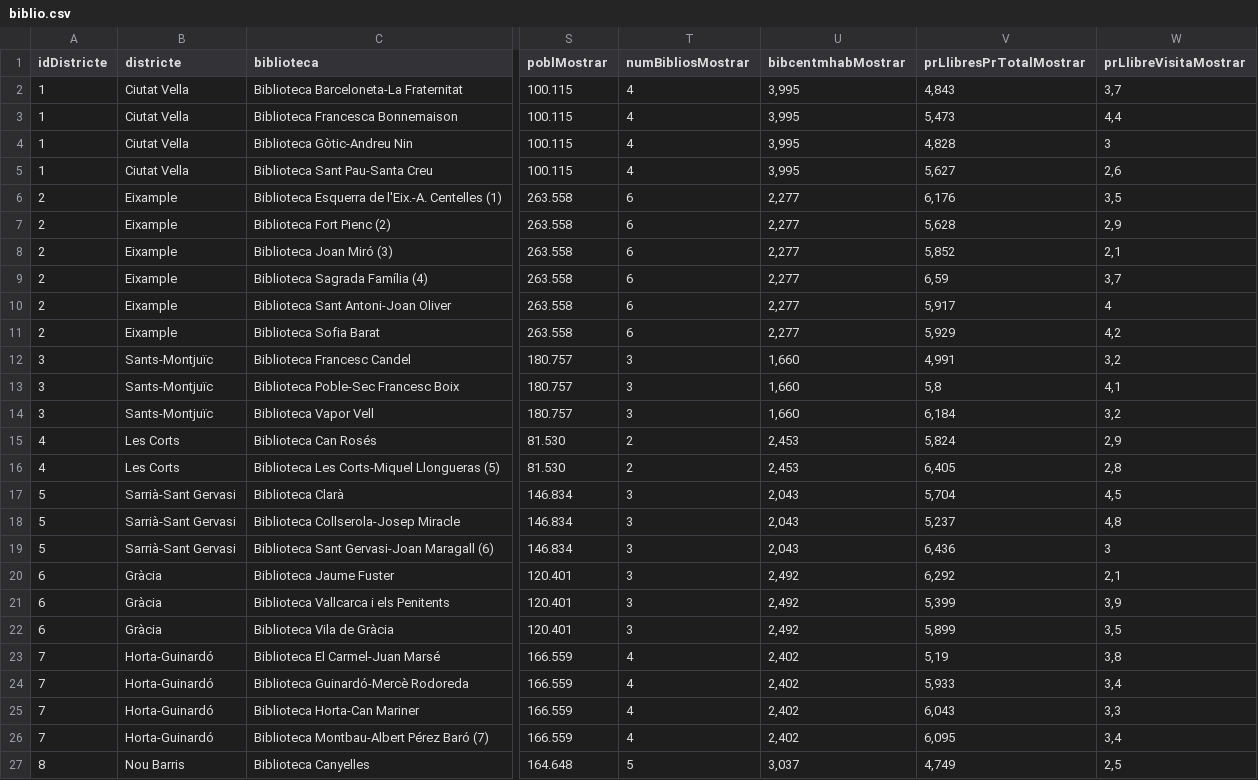
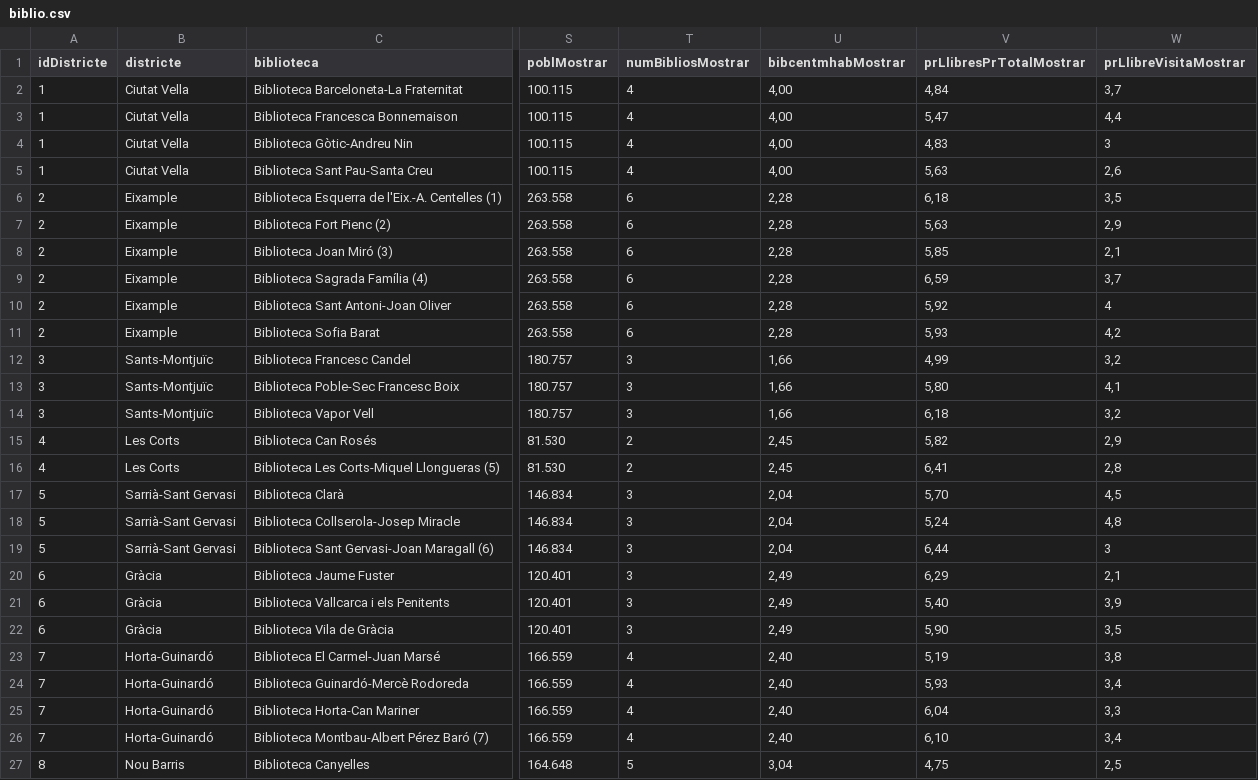
Before and after one commit to BTVdatalab/BCN2015biblioteques, a CSV file: graphic/final/biblio.csv, drawn as a sheet; only a part is shown, gaps mark what is left out; the diff covers the shown part only; the diff names each change by its address in the sheet, - before the commit and + after, or states it on an @@ line.

```diff
--- a/graphic/final/biblio.csv
+++ b/graphic/final/biblio.csv
-U2:U5 (bibcentmhabMostrar): 3,995
+U2:U5 (bibcentmhabMostrar): 4,00
-V2 (prLlibresPrTotalMostrar): 4,843
+V2 (prLlibresPrTotalMostrar): 4,84
-V3 (prLlibresPrTotalMostrar): 5,473
+V3 (prLlibresPrTotalMostrar): 5,47
-V4 (prLlibresPrTotalMostrar): 4,828
+V4 (prLlibresPrTotalMostrar): 4,83
-V5 (prLlibresPrTotalMostrar): 5,627
+V5 (prLlibresPrTotalMostrar): 5,63
-U6:U11 (bibcentmhabMostrar): 2,277
+U6:U11 (bibcentmhabMostrar): 2,28
-V6 (prLlibresPrTotalMostrar): 6,176
+V6 (prLlibresPrTotalMostrar): 6,18
-V7 (prLlibresPrTotalMostrar): 5,628
+V7 (prLlibresPrTotalMostrar): 5,63
-V8 (prLlibresPrTotalMostrar): 5,852
+V8 (prLlibresPrTotalMostrar): 5,85
-V10 (prLlibresPrTotalMostrar): 5,917
+V10 (prLlibresPrTotalMostrar): 5,92
-V11 (prLlibresPrTotalMostrar): 5,929
+V11 (prLlibresPrTotalMostrar): 5,93
-U12:U14 (bibcentmhabMostrar): 1,660
+U12:U14 (bibcentmhabMostrar): 1,66
-V12 (prLlibresPrTotalMostrar): 4,991
+V12 (prLlibresPrTotalMostrar): 4,99
-V13 (prLlibresPrTotalMostrar): 5,8
+V13 (prLlibresPrTotalMostrar): 5,80
-V14 (prLlibresPrTotalMostrar): 6,184
+V14 (prLlibresPrTotalMostrar): 6,18
-U15:U16 (bibcentmhabMostrar): 2,453
+U15:U16 (bibcentmhabMostrar): 2,45
-V15 (prLlibresPrTotalMostrar): 5,824
+V15 (prLlibresPrTotalMostrar): 5,82
-V16 (prLlibresPrTotalMostrar): 6,405
+V16 (prLlibresPrTotalMostrar): 6,41
-U17:U19 (bibcentmhabMostrar): 2,043
+U17:U19 (bibcentmhabMostrar): 2,04
-V17 (prLlibresPrTotalMostrar): 5,704
+V17 (prLlibresPrTotalMostrar): 5,70
-V18 (prLlibresPrTotalMostrar): 5,237
+V18 (prLlibresPrTotalMostrar): 5,24
-V19 (prLlibresPrTotalMostrar): 6,436
+V19 (prLlibresPrTotalMostrar): 6,44
-U20:U22 (bibcentmhabMostrar): 2,492
+U20:U22 (bibcentmhabMostrar): 2,49
-V20 (prLlibresPrTotalMostrar): 6,292
+V20 (prLlibresPrTotalMostrar): 6,29
-V21 (prLlibresPrTotalMostrar): 5,399
+V21 (prLlibresPrTotalMostrar): 5,40
-V22 (prLlibresPrTotalMostrar): 5,899
+V22 (prLlibresPrTotalMostrar): 5,90
-U23:U26 (bibcentmhabMostrar): 2,402
+U23:U26 (bibcentmhabMostrar): 2,40
-V24 (prLlibresPrTotalMostrar): 5,933
+V24 (prLlibresPrTotalMostrar): 5,93
-V25 (prLlibresPrTotalMostrar): 6,043
+V25 (prLlibresPrTotalMostrar): 6,04
-V26 (prLlibresPrTotalMostrar): 6,095
+V26 (prLlibresPrTotalMostrar): 6,10
-U27 (bibcentmhabMostrar): 3,037
+U27 (bibcentmhabMostrar): 3,04
-V27 (prLlibresPrTotalMostrar): 4,749
+V27 (prLlibresPrTotalMostrar): 4,75
```
Also changed, not shown: 26 edited cells elsewhere in this file, 2 other files.
